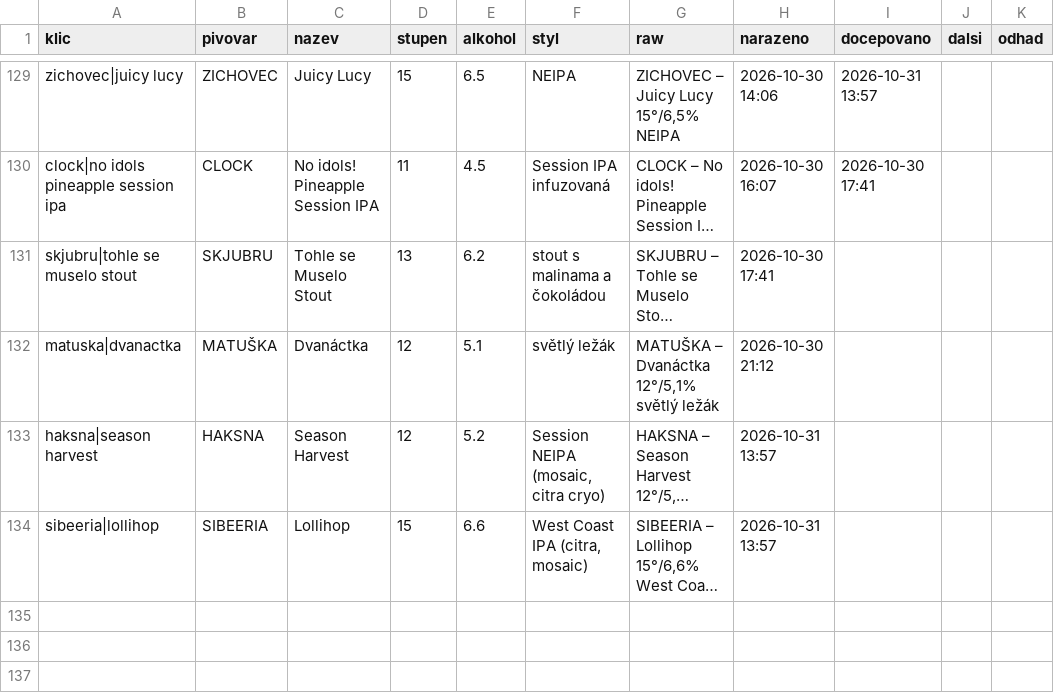
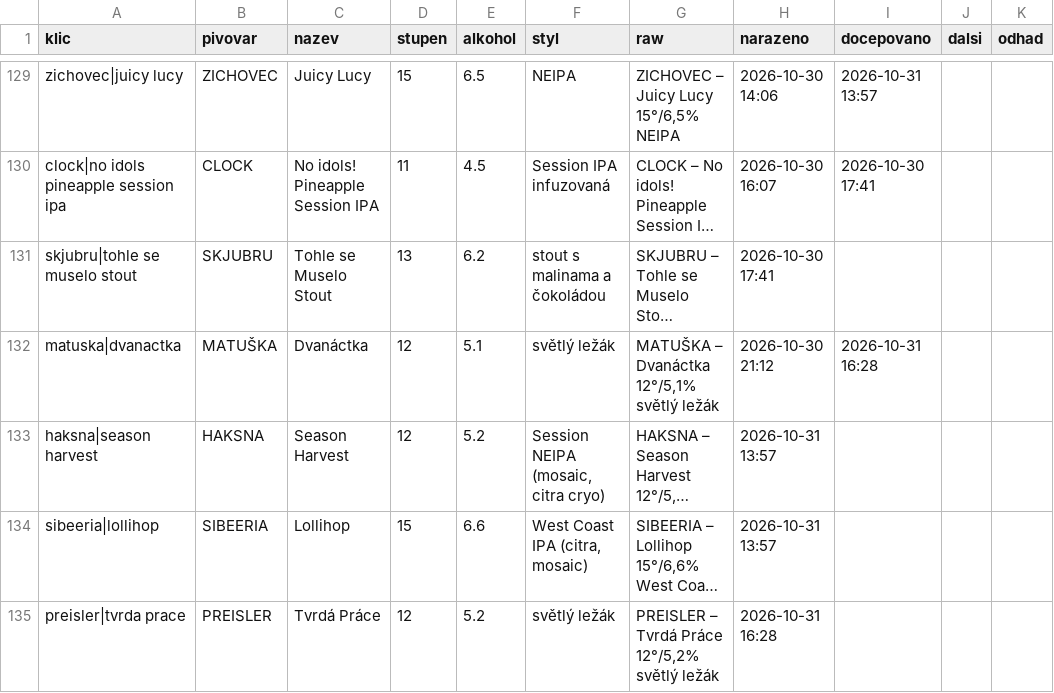
Before and after one commit to romankokos1/gal, a CSV file: data/galerie/historie.csv, drawn as a sheet; only a part is shown, gaps mark what is left out; long unchanged cells end in …; the diff names each change by its address in the sheet, - before the commit and + after, or states it on an @@ line.

```diff
--- a/data/galerie/historie.csv
+++ b/data/galerie/historie.csv
-I132 (docepovano): (empty)
+I132 (docepovano): 2026-10-31 16:28
+row 135: preisler|tvrda prace | PREISLER | Tvrdá Práce | 12 | 5.2 | světlý ležák | PREISLER – Tvrdá Práce 12°/5,2% světlý ležák | 2026-10-31 16:28
```
Also changed, not shown: 4 other files.
